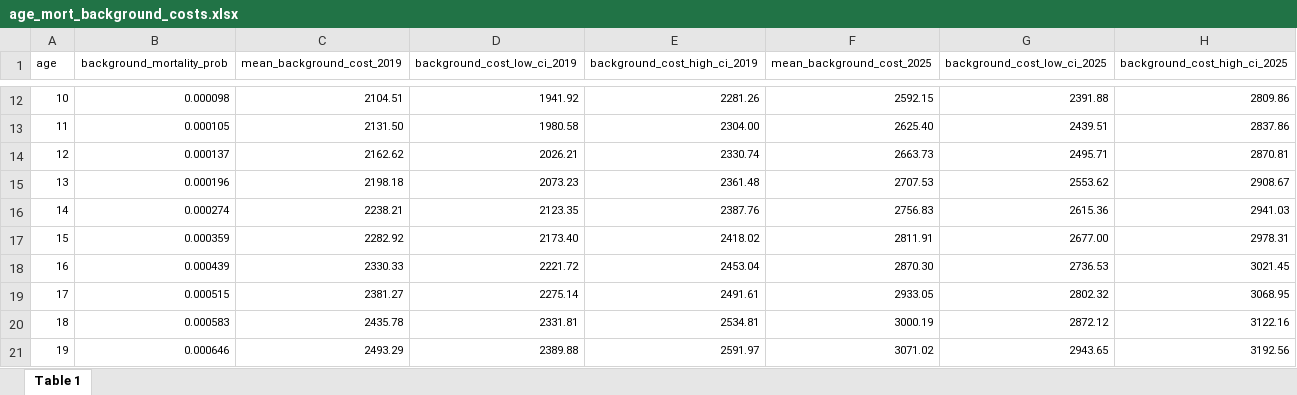
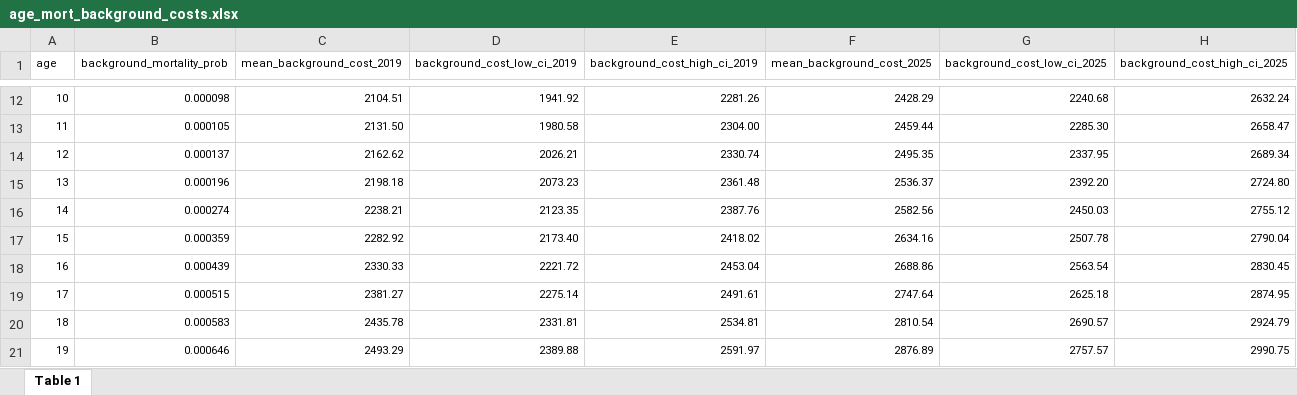
Before and after one commit to hnagireddy2/GLP-MASH, an Excel workbook: age_mort_background_costs.xlsx, sheet Table 1, drawn as a sheet; only a part is shown, gaps mark what is left out; values as stored, in another font and other column widths than the file's, no borders; the diff covers the shown part only; the diff names each change by its address in the sheet, - before the commit and + after, or states it on an @@ line.

```diff
--- a/age_mort_background_costs.xlsx (sheet Table 1)
+++ b/age_mort_background_costs.xlsx (sheet Table 1)
-F12 (mean_background_cost_2025): 2592.15
+F12 (mean_background_cost_2025): 2428.29
-G12 (background_cost_low_ci_2025): 2391.88
+G12 (background_cost_low_ci_2025): 2240.68
-H12 (background_cost_high_ci_2025): 2809.86
+H12 (background_cost_high_ci_2025): 2632.24
-F13 (mean_background_cost_2025): 2625.40
+F13 (mean_background_cost_2025): 2459.44
-G13 (background_cost_low_ci_2025): 2439.51
+G13 (background_cost_low_ci_2025): 2285.30
-H13 (background_cost_high_ci_2025): 2837.86
+H13 (background_cost_high_ci_2025): 2658.47
-F14 (mean_background_cost_2025): 2663.73
+F14 (mean_background_cost_2025): 2495.35
-G14 (background_cost_low_ci_2025): 2495.71
+G14 (background_cost_low_ci_2025): 2337.95
-H14 (background_cost_high_ci_2025): 2870.81
+H14 (background_cost_high_ci_2025): 2689.34
-F15 (mean_background_cost_2025): 2707.53
+F15 (mean_background_cost_2025): 2536.37
-G15 (background_cost_low_ci_2025): 2553.62
+G15 (background_cost_low_ci_2025): 2392.20
-H15 (background_cost_high_ci_2025): 2908.67
+H15 (background_cost_high_ci_2025): 2724.80
-F16 (mean_background_cost_2025): 2756.83
+F16 (mean_background_cost_2025): 2582.56
-G16 (background_cost_low_ci_2025): 2615.36
+G16 (background_cost_low_ci_2025): 2450.03
-H16 (background_cost_high_ci_2025): 2941.03
+H16 (background_cost_high_ci_2025): 2755.12
-F17 (mean_background_cost_2025): 2811.91
+F17 (mean_background_cost_2025): 2634.16
-G17 (background_cost_low_ci_2025): 2677.00
+G17 (background_cost_low_ci_2025): 2507.78
-H17 (background_cost_high_ci_2025): 2978.31
+H17 (background_cost_high_ci_2025): 2790.04
-F18 (mean_background_cost_2025): 2870.30
+F18 (mean_background_cost_2025): 2688.86
-G18 (background_cost_low_ci_2025): 2736.53
+G18 (background_cost_low_ci_2025): 2563.54
-H18 (background_cost_high_ci_2025): 3021.45
+H18 (background_cost_high_ci_2025): 2830.45
-F19 (mean_background_cost_2025): 2933.05
+F19 (mean_background_cost_2025): 2747.64
-G19 (background_cost_low_ci_2025): 2802.32
+G19 (background_cost_low_ci_2025): 2625.18
-H19 (background_cost_high_ci_2025): 3068.95
+H19 (background_cost_high_ci_2025): 2874.95
-F20 (mean_background_cost_2025): 3000.19
+F20 (mean_background_cost_2025): 2810.54
-G20 (background_cost_low_ci_2025): 2872.12
+G20 (background_cost_low_ci_2025): 2690.57
-H20 (background_cost_high_ci_2025): 3122.16
+H20 (background_cost_high_ci_2025): 2924.79
-F21 (mean_background_cost_2025): 3071.02
+F21 (mean_background_cost_2025): 2876.89
-G21 (background_cost_low_ci_2025): 2943.65
+G21 (background_cost_low_ci_2025): 2757.57
-H21 (background_cost_high_ci_2025): 3192.56
+H21 (background_cost_high_ci_2025): 2990.75
```
Also changed, not shown: 1 added row and 273 edited cells elsewhere in this sheet, 12 other files.
